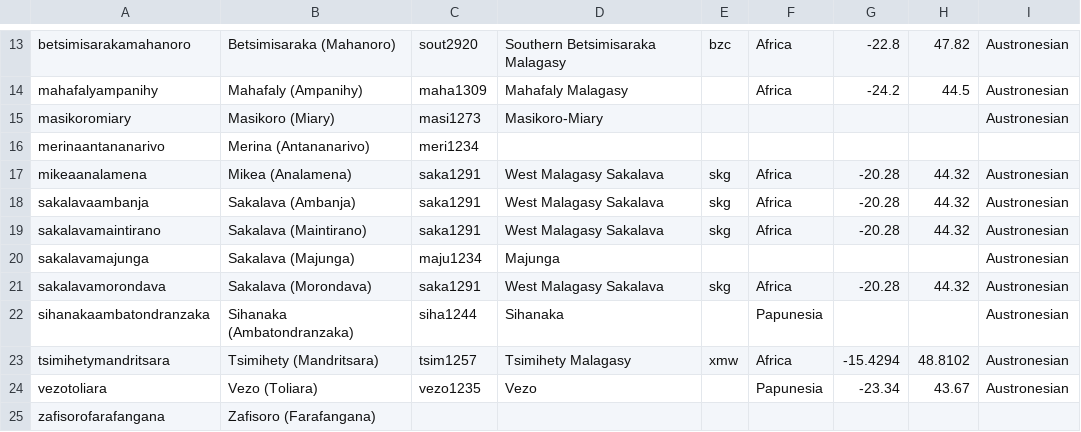
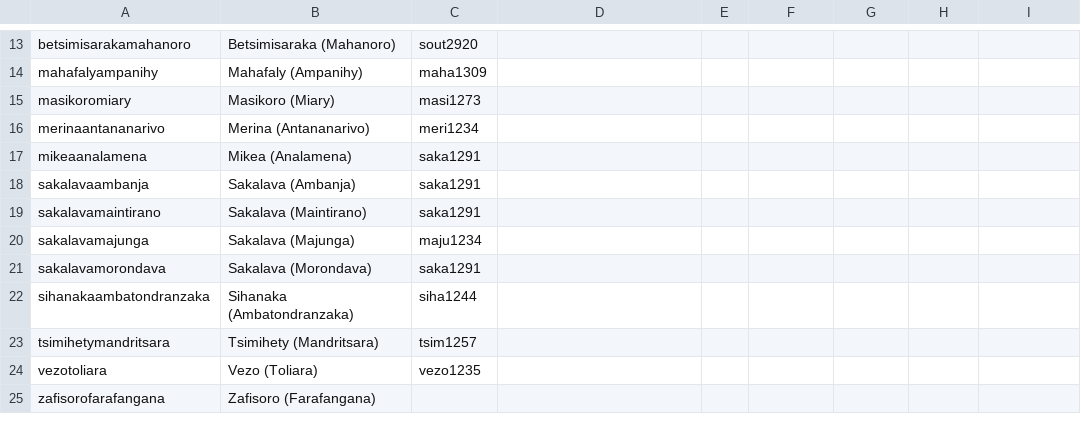
Before and after one commit to digling/servamalagasy, a CSV file: cldf/languages.csv, drawn as a sheet; only a part is shown, gaps mark what is left out; the diff covers the shown part only; the diff names each change by its address in the sheet, - before the commit and + after, or states it on an @@ line.

```diff
--- a/cldf/languages.csv
+++ b/cldf/languages.csv
-D13: Southern Betsimisaraka Malagasy
+D13: (empty)
-E13: bzc
+E13: (empty)
-F13:F14: Africa
+F13:F14: (empty)
-G13: -22.8
+G13: (empty)
-H13: 47.82
+H13: (empty)
-I13:I15: Austronesian
+I13:I15: (empty)
-D14: Mahafaly Malagasy
+D14: (empty)
-G14: -24.2
+G14: (empty)
-H14: 44.5
+H14: (empty)
-D15: Masikoro-Miary
+D15: (empty)
-D17:D19: West Malagasy Sakalava
+D17:D19: (empty)
-E17:E19: skg
+E17:E19: (empty)
-F17:F19: Africa
+F17:F19: (empty)
-G17:G19: -20.28
+G17:G19: (empty)
-H17:H19: 44.32
+H17:H19: (empty)
-I17:I24: Austronesian
+I17:I24: (empty)
-D20: Majunga
+D20: (empty)
-D21: West Malagasy Sakalava
+D21: (empty)
-E21: skg
+E21: (empty)
-F21: Africa
+F21: (empty)
-G21: -20.28
+G21: (empty)
-H21: 44.32
+H21: (empty)
-D22: Sihanaka
+D22: (empty)
-F22: Papunesia
+F22: (empty)
-D23: Tsimihety Malagasy
+D23: (empty)
-E23: xmw
+E23: (empty)
-F23: Africa
+F23: (empty)
-G23: -15.4294
+G23: (empty)
-H23: 48.8102
+H23: (empty)
-D24: Vezo
+D24: (empty)
-F24: Papunesia
+F24: (empty)
-G24: -23.34
+G24: (empty)
-H24: 43.67
+H24: (empty)
```
Also changed, not shown: 45 edited cells elsewhere in this file, cldf/parameters.csv, 7 other files.
